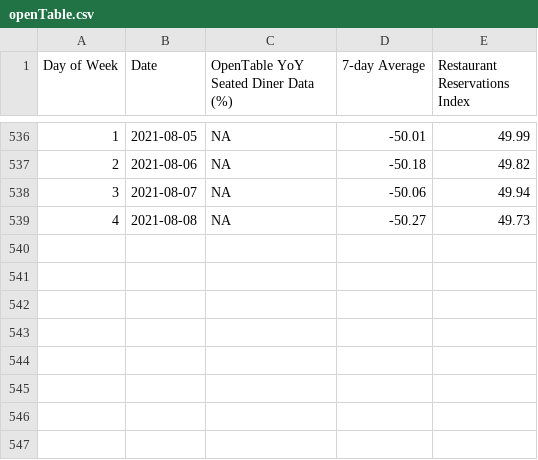
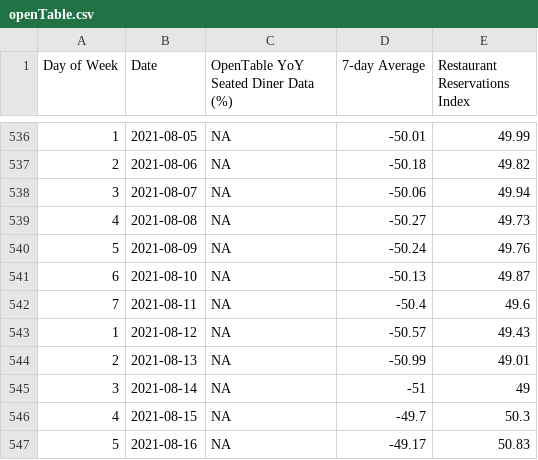
Before and after one commit to anesta95/NY1_Covid_Recovery_Index, a CSV file: dataFiles/openTable.csv, drawn as a sheet; only a part is shown, gaps mark what is left out.

```diff
--- a/dataFiles/openTable.csv
+++ b/dataFiles/openTable.csv
@@ -539 +539,9 @@ Day of Week,Date,OpenTable YoY Seated Diner Data (%),7-day Average,Restaurant Re
 4,2021-08-08,NA,-50.27,49.73
+5,2021-08-09,NA,-50.24,49.76
+6,2021-08-10,NA,-50.13,49.87
+7,2021-08-11,NA,-50.4,49.6
+1,2021-08-12,NA,-50.57,49.43
+2,2021-08-13,NA,-50.99,49.01
+3,2021-08-14,NA,-51,49
+4,2021-08-15,NA,-49.7,50.3
+5,2021-08-16,NA,-49.17,50.83
```
Also changed, not shown: dataFiles/NYCUI.csv, dataFiles/mtaCSV.csv, 6 other files.
